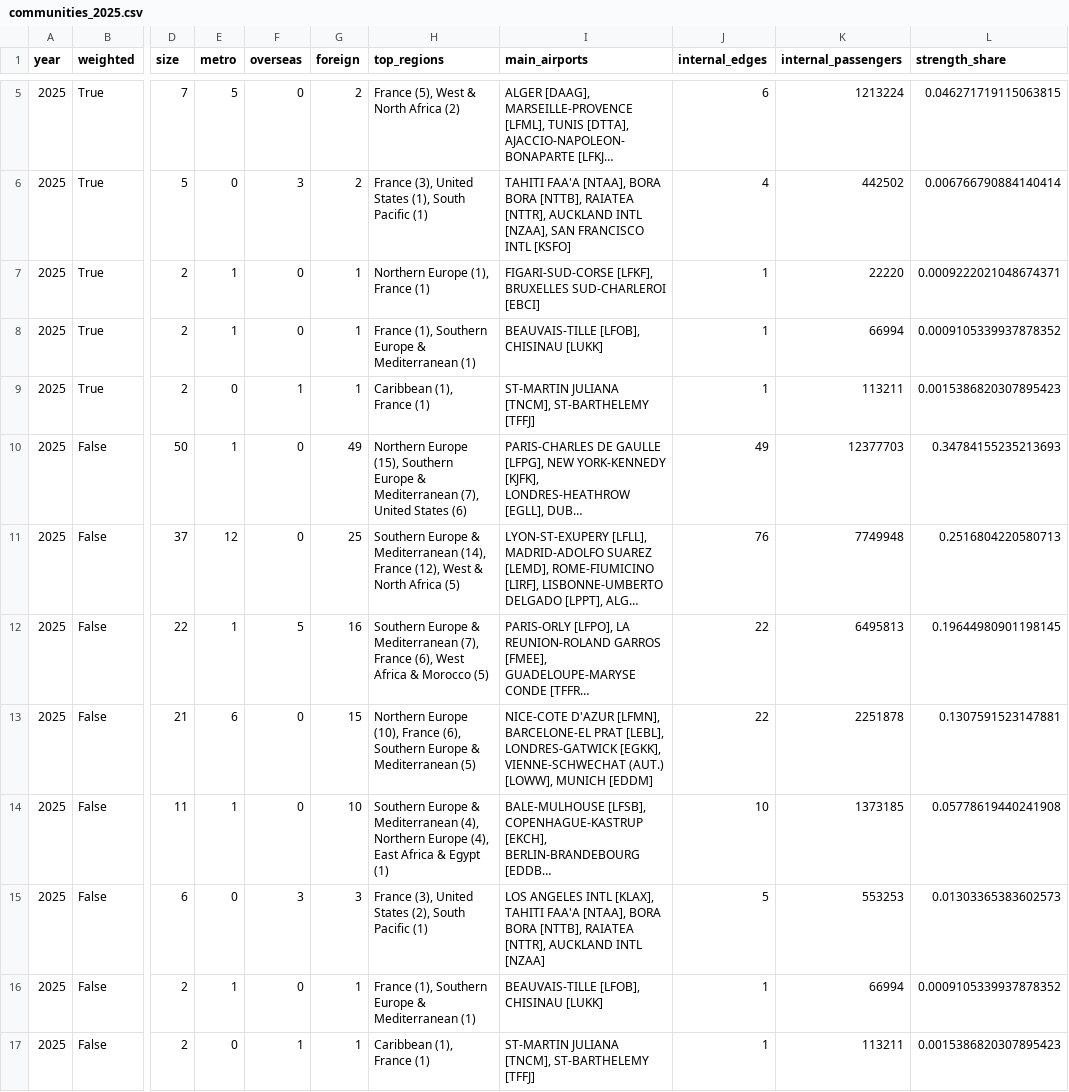
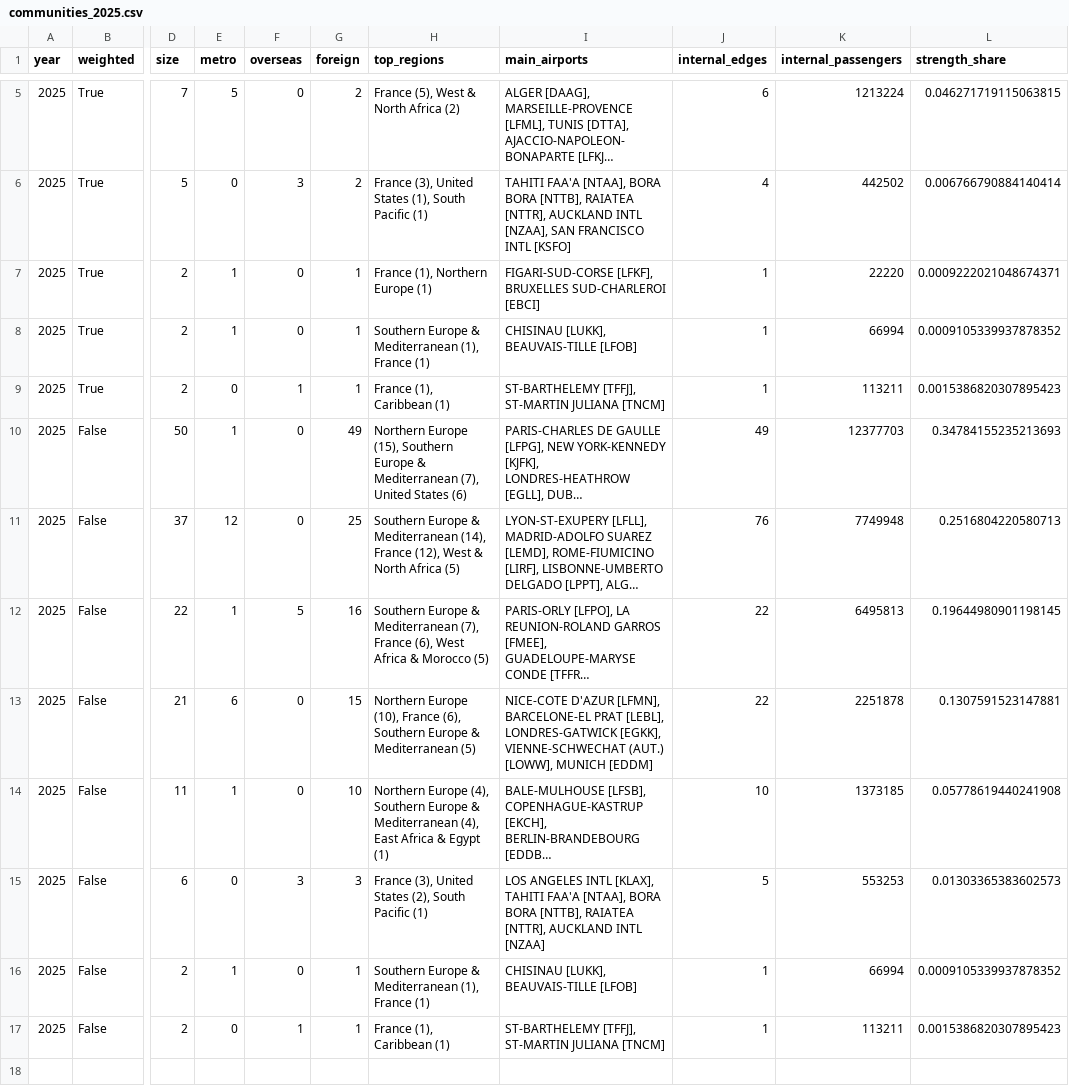
Before and after one commit to LeopoldKirsch/graph-analytics-project, a CSV file: results/communities_2025.csv, drawn as a sheet; only a part is shown, gaps mark what is left out; long unchanged cells end in …; the diff names each change by its address in the sheet, - before the commit and + after, or states it on an @@ line.

```diff
--- a/results/communities_2025.csv
+++ b/results/communities_2025.csv
-H7 (top_regions): Northern Europe (1), France (1)
+H7 (top_regions): France (1), Northern Europe (1)
-H8 (top_regions): France (1), Southern Europe & Mediterranean (1)
+H8 (top_regions): Southern Europe & Mediterranean (1), France (1)
-I8 (main_airports): BEAUVAIS-TILLE [LFOB], CHISINAU [LUKK]
+I8 (main_airports): CHISINAU [LUKK], BEAUVAIS-TILLE [LFOB]
-H9 (top_regions): Caribbean (1), France (1)
+H9 (top_regions): France (1), Caribbean (1)
-I9 (main_airports): ST-MARTIN JULIANA [TNCM], ST-BARTHELEMY [TFFJ]
+I9 (main_airports): ST-BARTHELEMY [TFFJ], ST-MARTIN JULIANA [TNCM]
-H14 (top_regions): Southern Europe & Mediterranean (4), Northern Europe (4), East…
+H14 (top_regions): Northern Europe (4), Southern Europe & Mediterranean (4), East…
-H16 (top_regions): France (1), Southern Europe & Mediterranean (1)
+H16 (top_regions): Southern Europe & Mediterranean (1), France (1)
-I16 (main_airports): BEAUVAIS-TILLE [LFOB], CHISINAU [LUKK]
+I16 (main_airports): CHISINAU [LUKK], BEAUVAIS-TILLE [LFOB]
-H17 (top_regions): Caribbean (1), France (1)
+H17 (top_regions): France (1), Caribbean (1)
-I17 (main_airports): ST-MARTIN JULIANA [TNCM], ST-BARTHELEMY [TFFJ]
+I17 (main_airports): ST-BARTHELEMY [TFFJ], ST-MARTIN JULIANA [TNCM]
```
Also changed, not shown: results/communities_2020.csv, results/communities_summary.csv.
